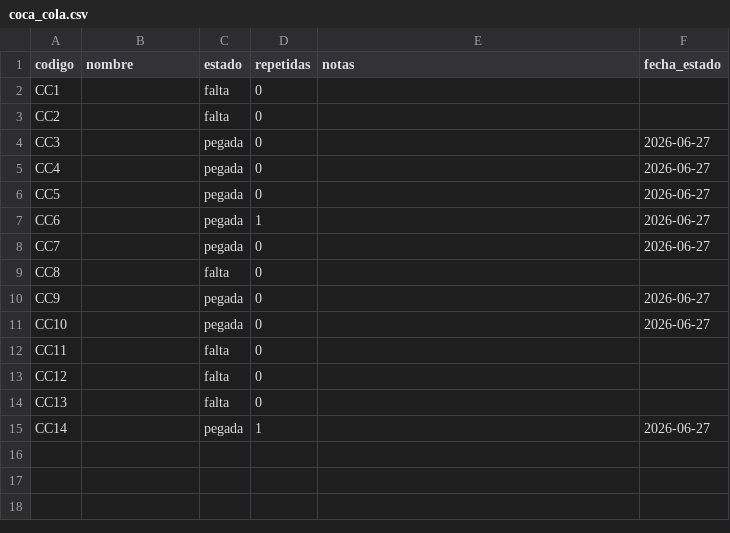
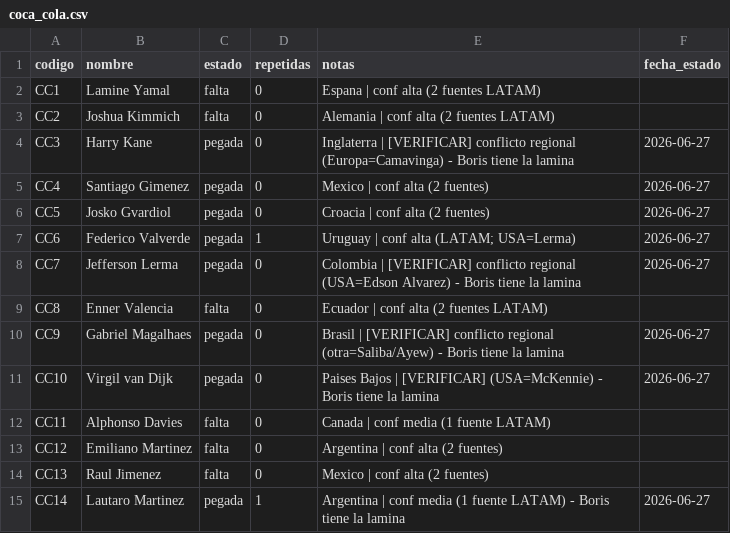
Before and after one commit to BorisTapiaV/album-mundial-2026, a CSV file: coca_cola.csv, drawn as a sheet.

```diff
--- a/coca_cola.csv
+++ b/coca_cola.csv
@@ -1,15 +1,15 @@
 codigo,nombre,estado,repetidas,notas,fecha_estado
-CC1,,falta,0,,
-CC2,,falta,0,,
-CC3,,pegada,0,,2026-06-27
-CC4,,pegada,0,,2026-06-27
-CC5,,pegada,0,,2026-06-27
-CC6,,pegada,1,,2026-06-27
-CC7,,pegada,0,,2026-06-27
-CC8,,falta,0,,
-CC9,,pegada,0,,2026-06-27
-CC10,,pegada,0,,2026-06-27
-CC11,,falta,0,,
-CC12,,falta,0,,
-CC13,,falta,0,,
-CC14,,pegada,1,,2026-06-27
+CC1,Lamine Yamal,falta,0,Espana | conf alta (2 fuentes LATAM),
+CC2,Joshua Kimmich,falta,0,Alemania | conf alta (2 fuentes LATAM),
+CC3,Harry Kane,pegada,0,Inglaterra | [VERIFICAR] conflicto regional (Europa=Camavinga) - Boris tiene la lamina,2026-06-27
+CC4,Santiago Gimenez,pegada,0,Mexico | conf alta (2 fuentes),2026-06-27
+CC5,Josko Gvardiol,pegada,0,Croacia | conf alta (2 fuentes),2026-06-27
+CC6,Federico Valverde,pegada,1,Uruguay | conf alta (LATAM; USA=Lerma),2026-06-27
+CC7,Jefferson Lerma,pegada,0,Colombia | [VERIFICAR] conflicto regional (USA=Edson Alvarez) - Boris tiene la lamina,2026-06-27
+CC8,Enner Valencia,falta,0,Ecuador | conf alta (2 fuentes LATAM),
+CC9,Gabriel Magalhaes,pegada,0,Brasil | [VERIFICAR] conflicto regional (otra=Saliba/Ayew) - Boris tiene la lamina,2026-06-27
+CC10,Virgil van Dijk,pegada,0,Paises Bajos | [VERIFICAR] (USA=McKennie) - Boris tiene la lamina,2026-06-27
+CC11,Alphonso Davies,falta,0,Canada | conf media (1 fuente LATAM),
+CC12,Emiliano Martinez,falta,0,Argentina | conf alta (2 fuentes),
+CC13,Raul Jimenez,falta,0,Mexico | conf alta (2 fuentes),
+CC14,Lautaro Martinez,pegada,1,Argentina | conf media (1 fuente LATAM) - Boris tiene la lamina,2026-06-27
```
Also changed, not shown: 3 other files.
